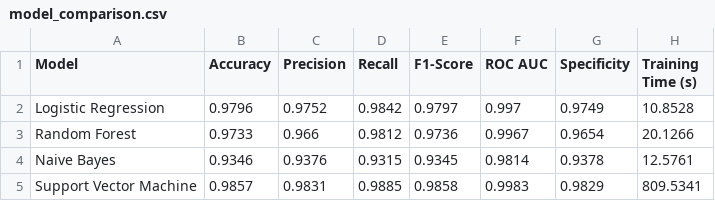
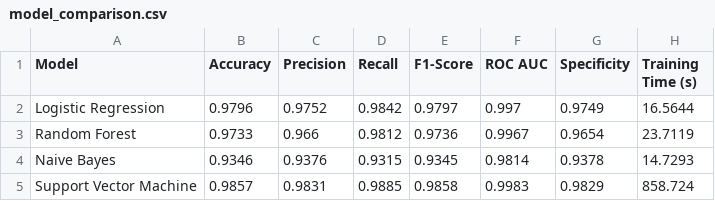
Before and after one commit to NAVSmith/nlp_classification_fake_news, a CSV file: outputs/model_comparison.csv, drawn as a sheet.

```diff
--- a/outputs/model_comparison.csv
+++ b/outputs/model_comparison.csv
@@ -1,5 +1,5 @@
 Model,Accuracy,Precision,Recall,F1-Score,ROC AUC,Specificity,Training Time (s)
-Logistic Regression,0.9796,0.9752,0.9842,0.9797,0.997,0.9749,10.8528
-Random Forest,0.9733,0.966,0.9812,0.9736,0.9967,0.9654,20.1266
-Naive Bayes,0.9346,0.9376,0.9315,0.9345,0.9814,0.9378,12.5761
-Support Vector Machine,0.9857,0.9831,0.9885,0.9858,0.9983,0.9829,809.5341
+Logistic Regression,0.9796,0.9752,0.9842,0.9797,0.997,0.9749,16.5644
+Random Forest,0.9733,0.966,0.9812,0.9736,0.9967,0.9654,23.7119
+Naive Bayes,0.9346,0.9376,0.9315,0.9345,0.9814,0.9378,14.7293
+Support Vector Machine,0.9857,0.9831,0.9885,0.9858,0.9983,0.9829,858.724
```
Also changed, not shown: 2 other files.
